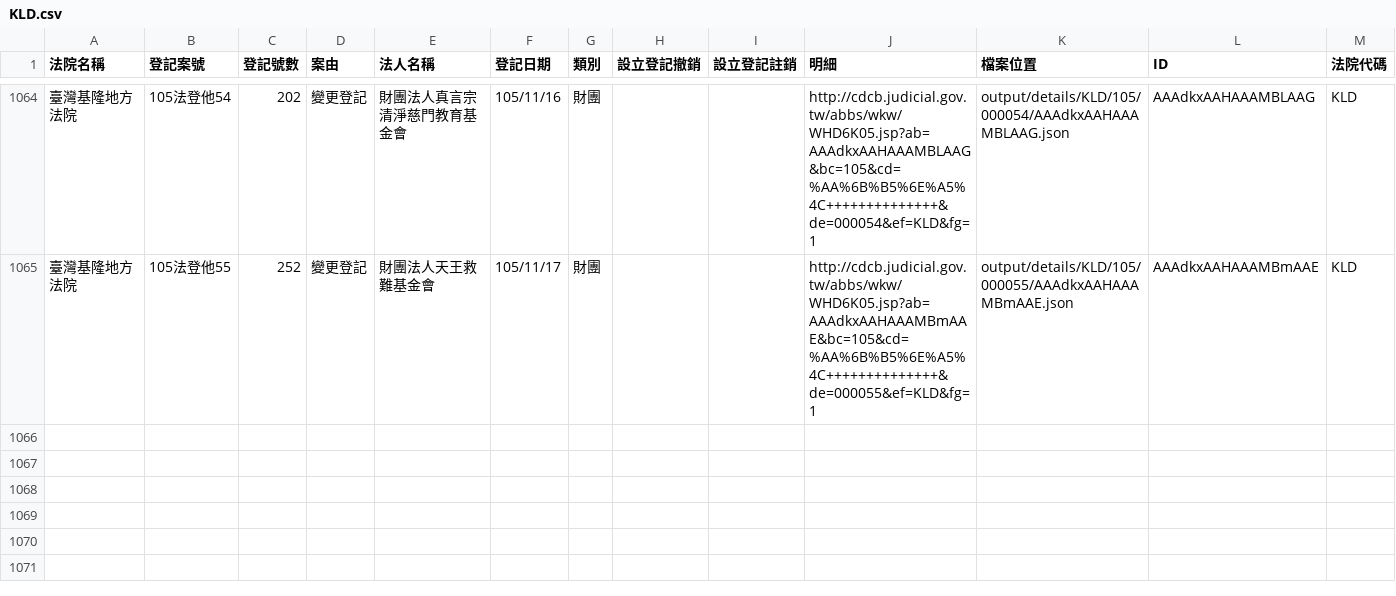
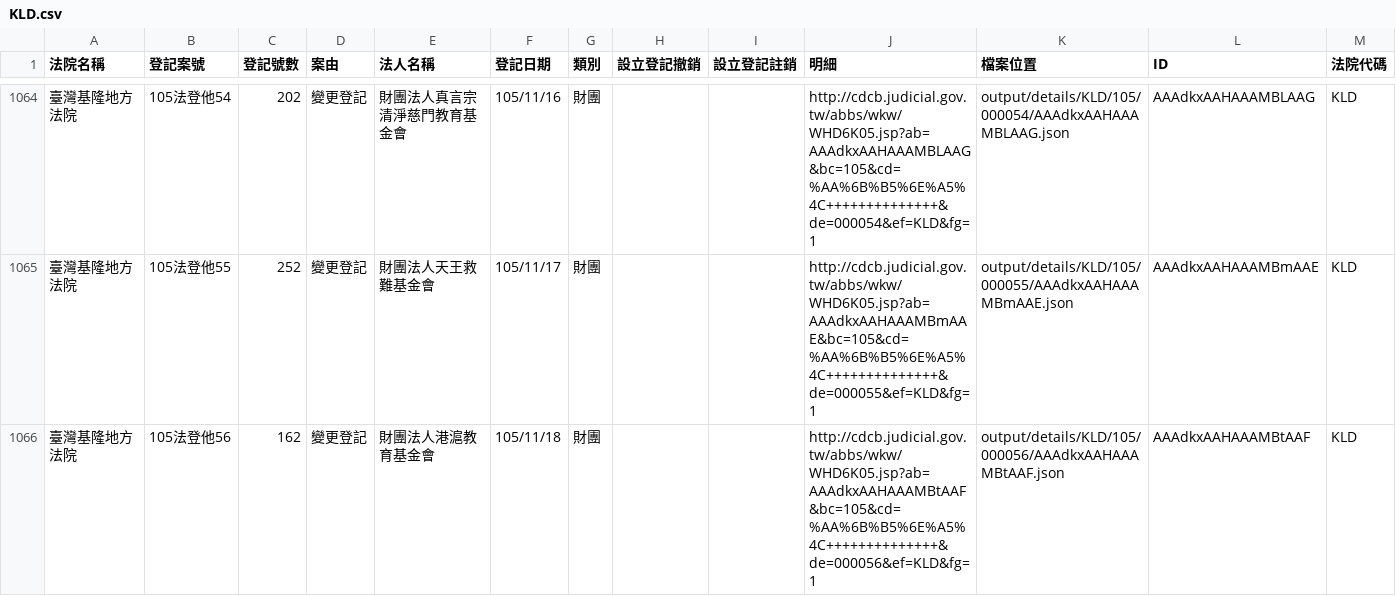
Before and after one commit to longhsiung/foundationtw, a CSV file: output/lists/KLD.csv, drawn as a sheet; only a part is shown, gaps mark what is left out; the diff names each change by its address in the sheet, - before the commit and + after, or states it on an @@ line.

```diff
--- a/output/lists/KLD.csv
+++ b/output/lists/KLD.csv
+row 1066: 臺灣基隆地方法院 | 105法登他56 | 162 | 變更登記 | 財團法人港滬教育基金會 | 105/11/18 | 財團 |  |  | http://cdcb.judicial.gov.tw/abbs/wkw/WHD6K05.jsp?ab=AAAdkxAAHAAAMBtAAF&bc=105&cd=%AA%6B%B5%6E%A5%4C++++++++++++++&de=000056&ef=KLD&fg=1 | output/details/KLD/105/000056/AAAdkxAAHAAAMBtAAF.json | AAAdkxAAHAAAMBtAAF | KLD
```
Also changed, not shown: output/lists/CHD.csv, output/lists/NTD.csv, 25 other files.
